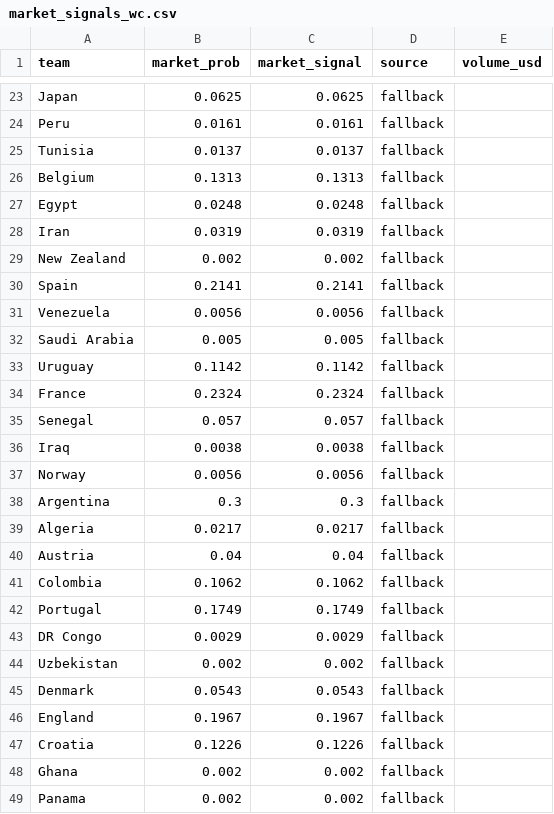
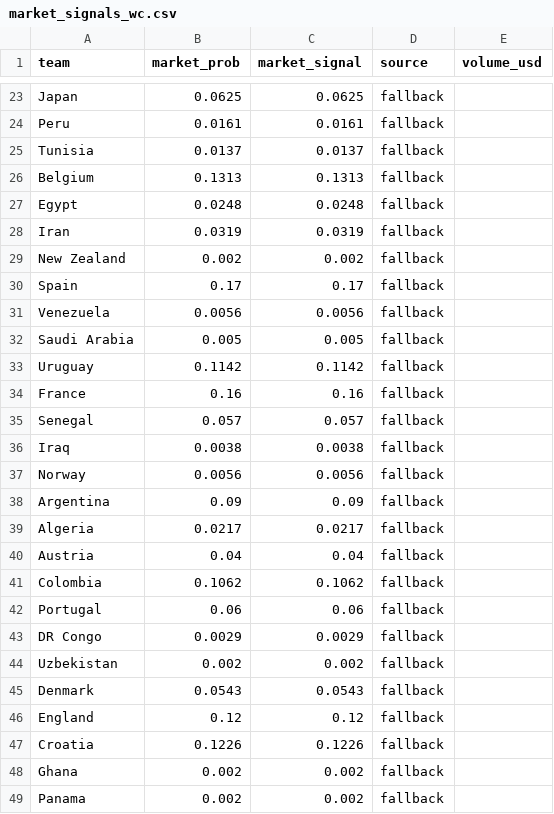
Before and after one commit to Jamesuchechi/ORACLE-26, a CSV file: data/raw/market_signals_wc.csv, drawn as a sheet; only a part is shown, gaps mark what is left out; the diff covers the shown part only.

Commit message:
chore: update and reorganize economic signal data records

```diff
--- a/data/raw/market_signals_wc.csv
+++ b/data/raw/market_signals_wc.csv
@@ -29,3 +29,3 @@ Iran,0.0319,0.0319,fallback,
 New Zealand,0.002,0.002,fallback,
-Spain,0.2141,0.2141,fallback,
+Spain,0.17,0.17,fallback,
 Venezuela,0.0056,0.0056,fallback,
@@ -33,3 +33,3 @@ Saudi Arabia,0.005,0.005,fallback,
 Uruguay,0.1142,0.1142,fallback,
-France,0.2324,0.2324,fallback,
+France,0.16,0.16,fallback,
 Senegal,0.057,0.057,fallback,
@@ -37,3 +37,3 @@ Iraq,0.0038,0.0038,fallback,
 Norway,0.0056,0.0056,fallback,
-Argentina,0.3,0.3,fallback,
+Argentina,0.09,0.09,fallback,
 Algeria,0.0217,0.0217,fallback,
@@ -41,3 +41,3 @@ Austria,0.04,0.04,fallback,
 Colombia,0.1062,0.1062,fallback,
-Portugal,0.1749,0.1749,fallback,
+Portugal,0.06,0.06,fallback,
 DR Congo,0.0029,0.0029,fallback,
@@ -45,3 +45,3 @@ Uzbekistan,0.002,0.002,fallback,
 Denmark,0.0543,0.0543,fallback,
-England,0.1967,0.1967,fallback,
+England,0.12,0.12,fallback,
 Croatia,0.1226,0.1226,fallback,
```
Also changed, not shown: 10 edited cells elsewhere in this file, data/raw/economic_signals.csv, data/raw/market_signals_events.csv, 7 other files.
